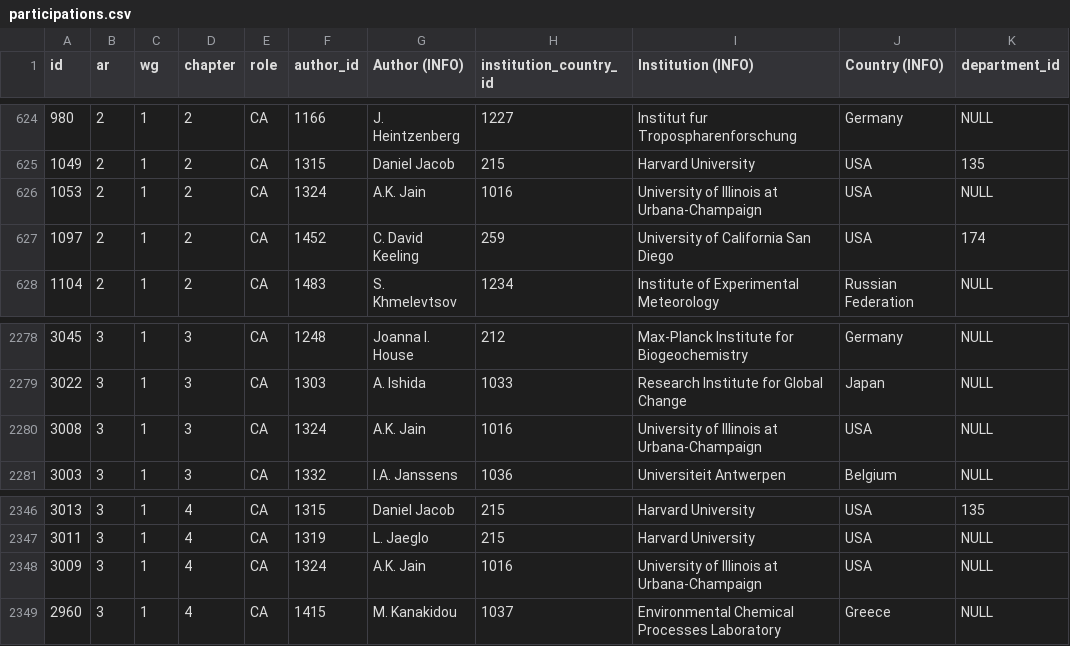
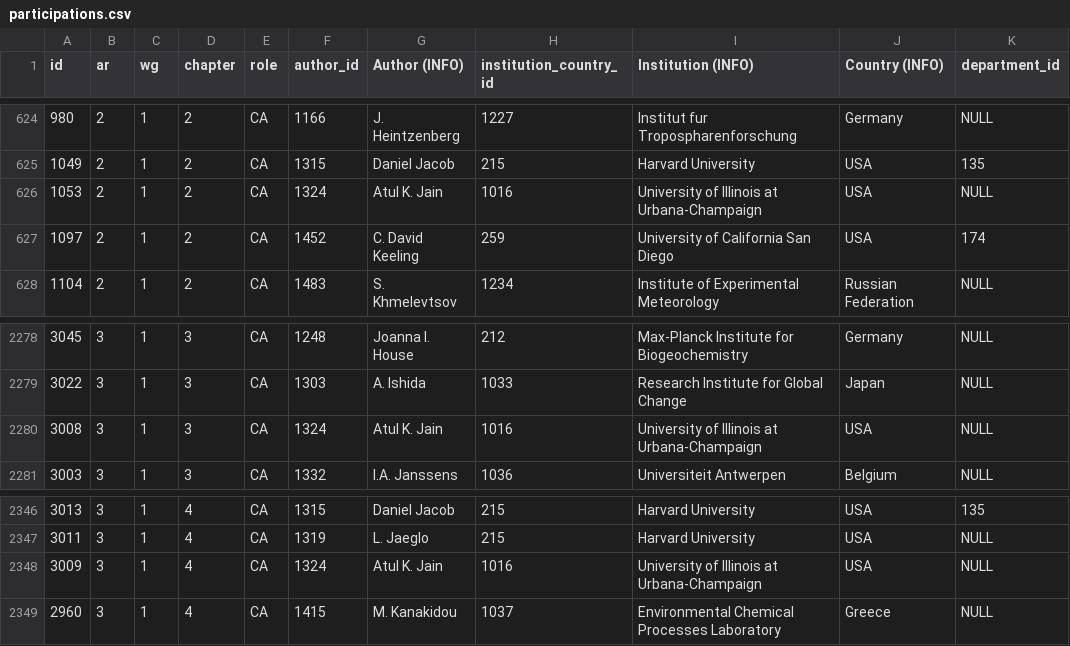
Before and after one commit to eric-brechemier/ipcc-database, a CSV file: data/participations.csv, drawn as a sheet; only a part is shown, gaps mark what is left out; the diff names each change by its address in the sheet, - before the commit and + after, or states it on an @@ line.

Commit message:
Rename author 'A.K. Jain' to 'Atul K. Jain'
This author took part to AR2, AR3 and AR5, where he is listed
as either 'Atul Jain' or 'Atul K. Jain'.

Reference:
http://climate.atmos.uiuc.edu/atuljain/groupMembers/AtulKJain.html
http://climate.atmos.uiuc.edu/atuljain/researchPublications.html#BRC

```diff
--- a/data/participations.csv
+++ b/data/participations.csv
-G626 (Author (INFO)): A.K. Jain
+G626 (Author (INFO)): Atul K. Jain
-G2280 (Author (INFO)): A.K. Jain
+G2280 (Author (INFO)): Atul K. Jain
-G2348 (Author (INFO)): A.K. Jain
+G2348 (Author (INFO)): Atul K. Jain
```
Also changed, not shown: data/author_institutions.csv, data/authors.csv, 1 other file.
